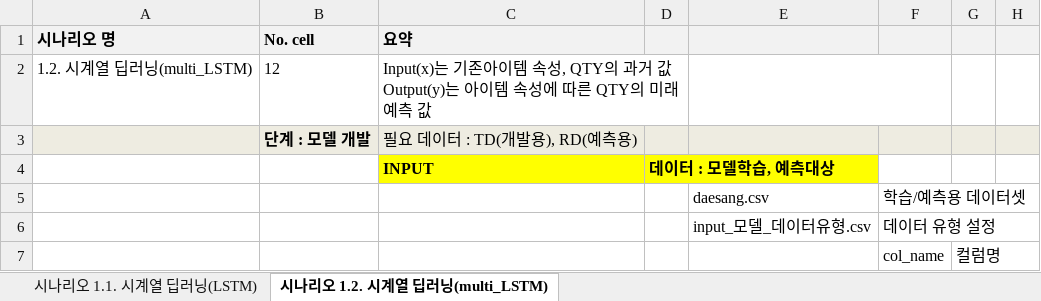
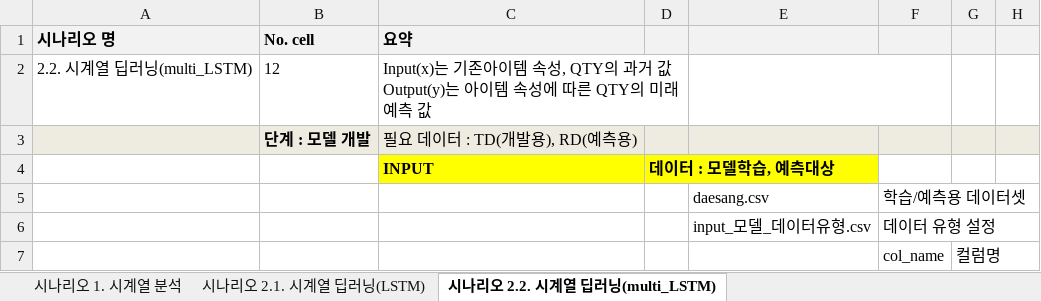
Before and after one commit to KstecGit2021/APS_alpha, an Excel workbook: 제품별 수요(트렌드) 예측/Readme.xlsx, sheet 시나리오 2.2. 시계열 딥러닝(multi_LSTM), drawn as a sheet; only a part is shown; values as stored, in another font and other column widths than the file's, no borders; the diff names each change by its address in the sheet, - before the commit and + after, or states it on an @@ line.

```diff
--- a/제품별 수요(트렌드) 예측/Readme.xlsx (sheet 시나리오 2.2. 시계열 딥러닝(multi_LSTM))
+++ b/제품별 수요(트렌드) 예측/Readme.xlsx (sheet 시나리오 2.2. 시계열 딥러닝(multi_LSTM))
-sheet tab: 시나리오 1.1. 시계열 딥러닝(LSTM)
+sheet tab: 시나리오 2.1. 시계열 딥러닝(LSTM)
-sheet tab: 시나리오 1.2. 시계열 딥러닝(multi_LSTM)
+sheet tab: 시나리오 2.2. 시계열 딥러닝(multi_LSTM)
+sheet tab: 시나리오 1. 시계열 분석
-A2 (시나리오 명): 1.2. 시계열 딥러닝(multi_LSTM)
+A2 (시나리오 명): 2.2. 시계열 딥러닝(multi_LSTM)
```
Also changed, not shown: sheet 시나리오 2.1. 시계열 딥러닝(LSTM).
